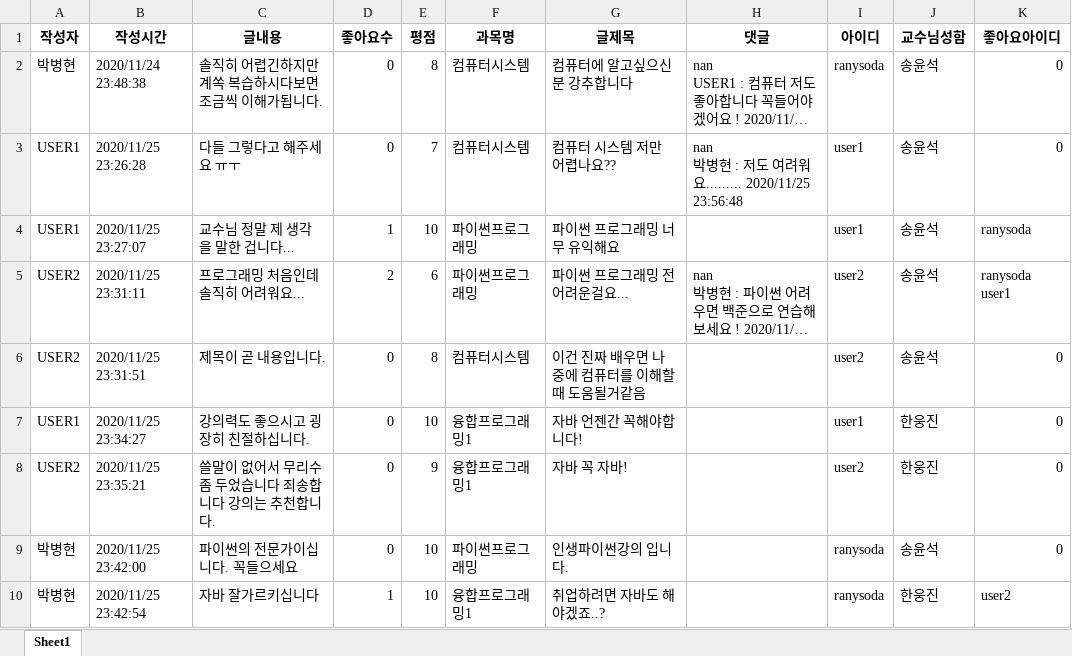
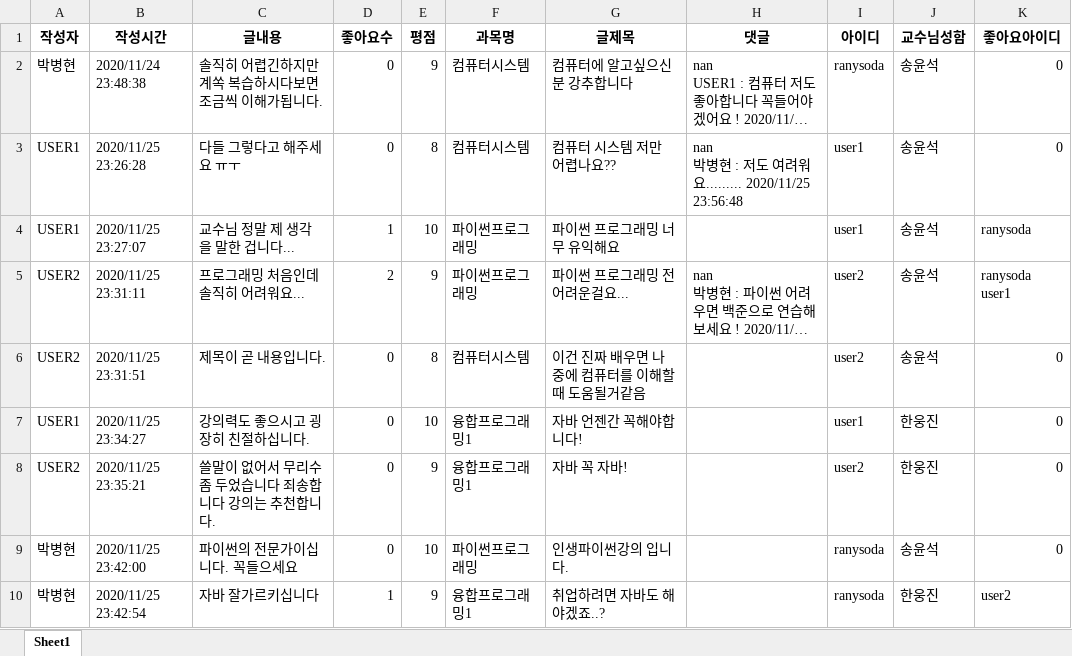
Before and after one commit to park1997/PythonProgramming_2020-2-, an Excel workbook: 2016112568_ParkByeogHyeon/CH11FinalProject/timeline.xlsx, sheet Sheet1, drawn as a sheet; long unchanged cells end in …; values as stored, in another font and other column widths than the file's, no borders; the diff names each change by its address in the sheet, - before the commit and + after, or states it on an @@ line.

```diff
--- a/2016112568_ParkByeogHyeon/CH11FinalProject/timeline.xlsx (sheet Sheet1)
+++ b/2016112568_ParkByeogHyeon/CH11FinalProject/timeline.xlsx (sheet Sheet1)
-E2 (평점): 8
+E2 (평점): 9
-E3 (평점): 7
+E3 (평점): 8
-E5 (평점): 6
+E5 (평점): 9
-E10 (평점): 10
+E10 (평점): 9
```
Also changed, not shown: 5 other files.
